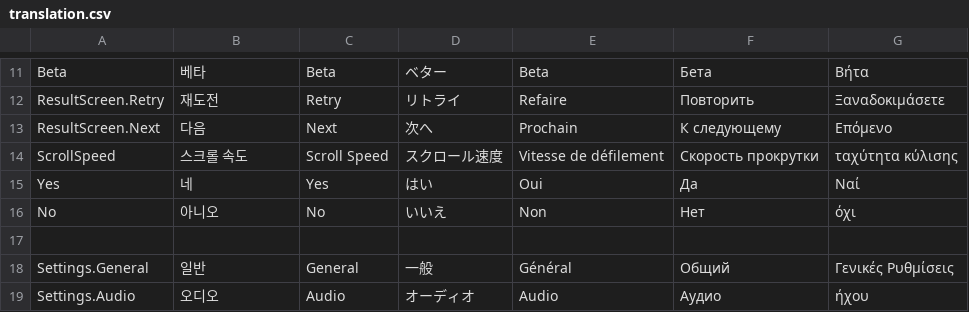
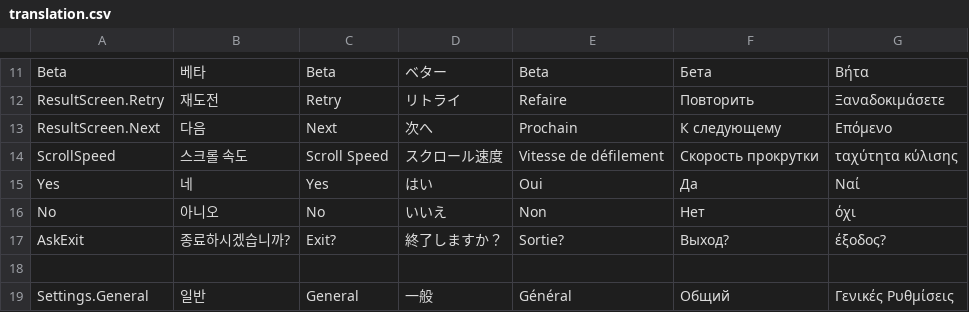
Before and after one commit to VANTA-SPACE/STIGMA, a CSV file: Assets/Resources/translation.csv, drawn as a sheet; only a part is shown, gaps mark what is left out; the shorter side is filled out with more unchanged rows.

```diff
--- a/Assets/Resources/translation.csv
+++ b/Assets/Resources/translation.csv
@@ -16,2 +16,3 @@ Yes,네,Yes,はい,Oui,Да,Ναί
 No,아니오,No,いいえ,Non,Нет,όχι
+AskExit,종료하시겠습니까?,Exit?,終了しますか？,Sortie?,Выход?,έξοδος?
 ,,,,,,
```
Also changed, not shown: 44 other files.
